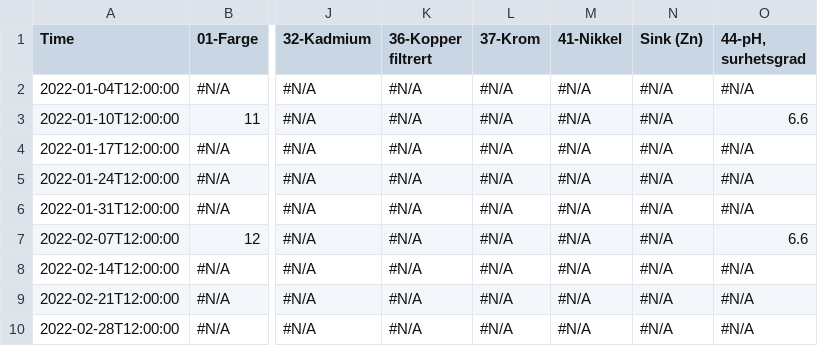
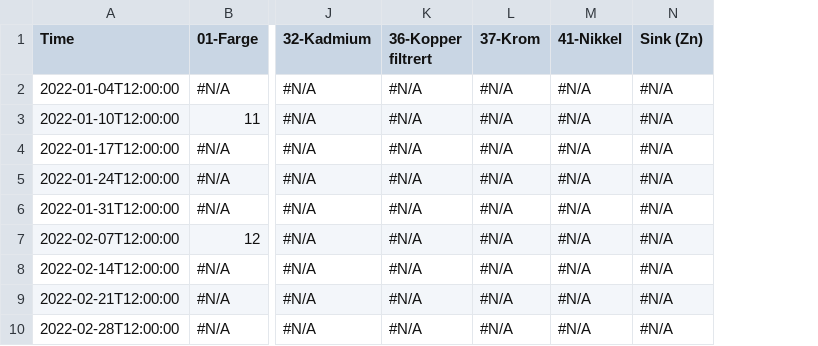
Before and after one commit to russellprimeau/WQRegressors, a CSV file: data/input/sensors/Eurofins.csv, drawn as a sheet; only a part is shown, gaps mark what is left out; the diff names each change by its address in the sheet, - before the commit and + after, or states it on an @@ line.

Commit message:
Improved dataset dashboard. Revised default datasets and automated processing of precipitation data.

```diff
--- a/data/input/sensors/Eurofins.csv
+++ b/data/input/sensors/Eurofins.csv
-column O (44-pH, surhetsgrad), rows 2-10: #N/A | 6.6 | #N/A | #N/A | #N/A | 6.6 | #N/A | #N/A | #N/A
```
Also changed, not shown: data/input/Limits.csv, 7 other files.
